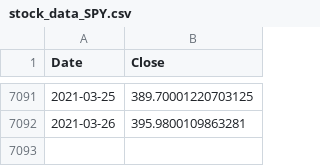
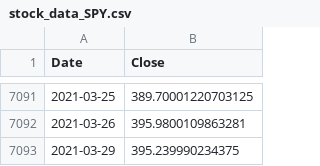
Before and after one commit to anthonypeters/AutomatedTradingBot, a CSV file: CSVz/stock_data_SPY.csv, drawn as a sheet; only a part is shown, gaps mark what is left out; the diff names each change by its address in the sheet, - before the commit and + after, or states it on an @@ line.

```diff
--- a/CSVz/stock_data_SPY.csv
+++ b/CSVz/stock_data_SPY.csv
+row 7093: 2021-03-29 | 395.239990234375
```
Also changed, not shown: CSVz/stock_data_DG.csv, CSVz/stock_data_JNJ.csv, 8 other files.
